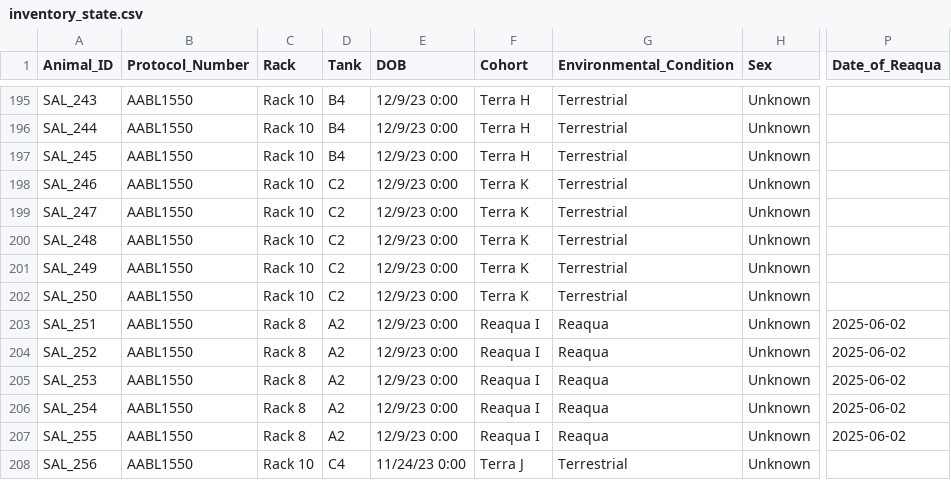
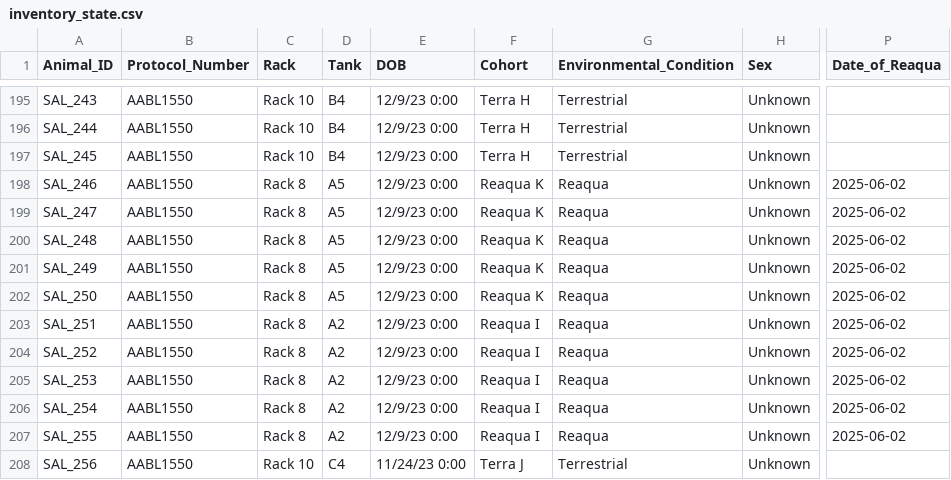
Before and after one commit to jamiewoych/pleuro-parser, a CSV file: inventory_state.csv, drawn as a sheet; only a part is shown, gaps mark what is left out; the diff names each change by its address in the sheet, - before the commit and + after, or states it on an @@ line.

Commit message:
📦 Update salamander inventory & logs

```diff
--- a/inventory_state.csv
+++ b/inventory_state.csv
-C198:C202 (Rack): Rack 10
+C198:C202 (Rack): Rack 8
-D198:D202 (Tank): C2
+D198:D202 (Tank): A5
-F198:F202 (Cohort): Terra K
+F198:F202 (Cohort): Reaqua K
-G198:G202 (Environmental_Condition): Terrestrial
+G198:G202 (Environmental_Condition): Reaqua
-P198:P202 (Date_of_Reaqua): (empty)
+P198:P202 (Date_of_Reaqua): 2025-06-02
```
Also changed, not shown: 1 other file.
